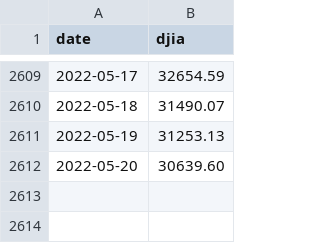
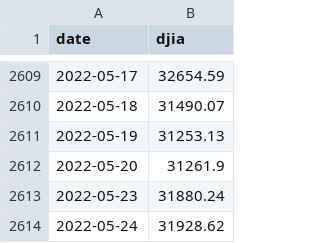
Before and after one commit to robhanssen/djia-analysis, a CSV file: source/djia.csv, drawn as a sheet; only a part is shown, gaps mark what is left out.

```diff
--- a/source/djia.csv
+++ b/source/djia.csv
@@ -2611,2 +2611,4 @@ date,djia
 2022-05-19,31253.13
-2022-05-20,30639.60
+2022-05-20,31261.9
+2022-05-23,31880.24
+2022-05-24,31928.62
```
Also changed, not shown: source/nasdaq.csv, source/sp500.csv, 1 other file.
